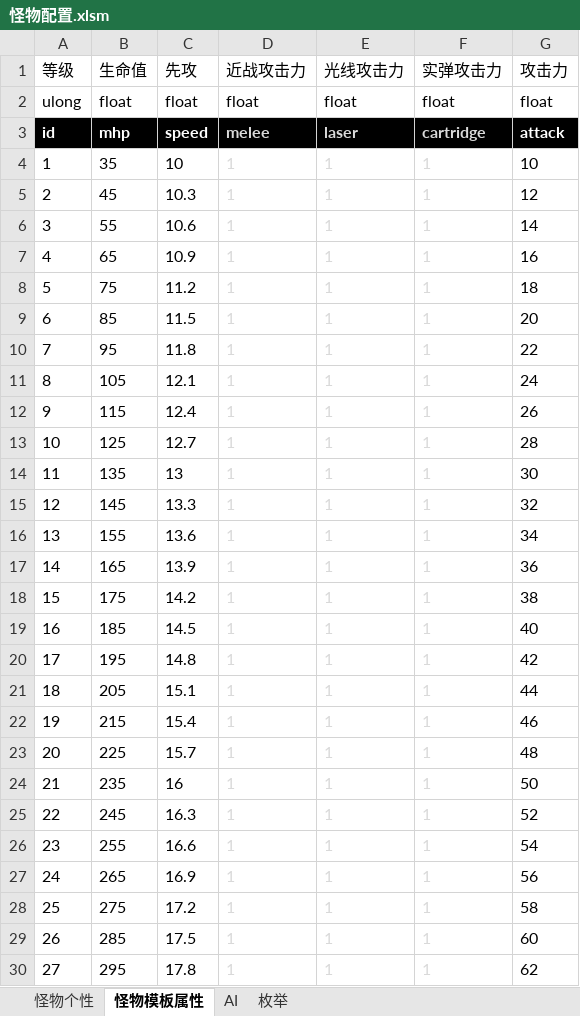
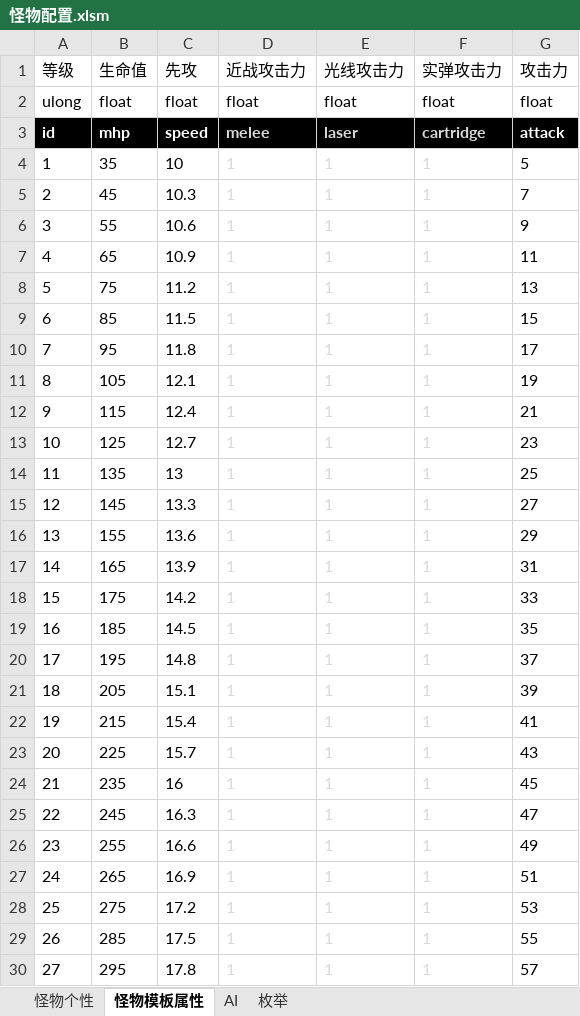
Before and after one commit to Canvastudio/Prometheus, an Excel workbook: Design/原始配置表/怪物配置.xlsm, sheet 怪物模板属性, drawn as a sheet; only a part is shown; values as stored, in another font and other column widths than the file's, no borders; conditional formats not drawn; the diff covers the shown part only; the diff names each change by its address in the sheet, - before the commit and + after, or states it on an @@ line.

```diff
--- a/Design/原始配置表/怪物配置.xlsm (sheet 怪物模板属性)
+++ b/Design/原始配置表/怪物配置.xlsm (sheet 怪物模板属性)
-G4 (攻击力): 10
+G4 (攻击力): 5
-G5 (攻击力): 12
+G5 (攻击力): 7
-G6 (攻击力): 14
+G6 (攻击力): 9
-G7 (攻击力): 16
+G7 (攻击力): 11
-G8 (攻击力): 18
+G8 (攻击力): 13
-G9 (攻击力): 20
+G9 (攻击力): 15
-G10 (攻击力): 22
+G10 (攻击力): 17
-G11 (攻击力): 24
+G11 (攻击力): 19
-G12 (攻击力): 26
+G12 (攻击力): 21
-G13 (攻击力): 28
+G13 (攻击力): 23
-G14 (攻击力): 30
+G14 (攻击力): 25
-G15 (攻击力): 32
+G15 (攻击力): 27
-G16 (攻击力): 34
+G16 (攻击力): 29
-G17 (攻击力): 36
+G17 (攻击力): 31
-G18 (攻击力): 38
+G18 (攻击力): 33
-G19 (攻击力): 40
+G19 (攻击力): 35
-G20 (攻击力): 42
+G20 (攻击力): 37
-G21 (攻击力): 44
+G21 (攻击力): 39
-G22 (攻击力): 46
+G22 (攻击力): 41
-G23 (攻击力): 48
+G23 (攻击力): 43
-G24 (攻击力): 50
+G24 (攻击力): 45
-G25 (攻击力): 52
+G25 (攻击力): 47
-G26 (攻击力): 54
+G26 (攻击力): 49
-G27 (攻击力): 56
+G27 (攻击力): 51
-G28 (攻击力): 58
+G28 (攻击力): 53
-G29 (攻击力): 60
+G29 (攻击力): 55
-G30 (攻击力): 62
+G30 (攻击力): 57
```
Also changed, not shown: 273 edited cells elsewhere in this sheet, sheet 怪物个性, sheet AI, formulas that keep their value, Design/原始配置表/地图配置.xlsm, Design/原始配置表/技能.xlsm, 7 other files.
